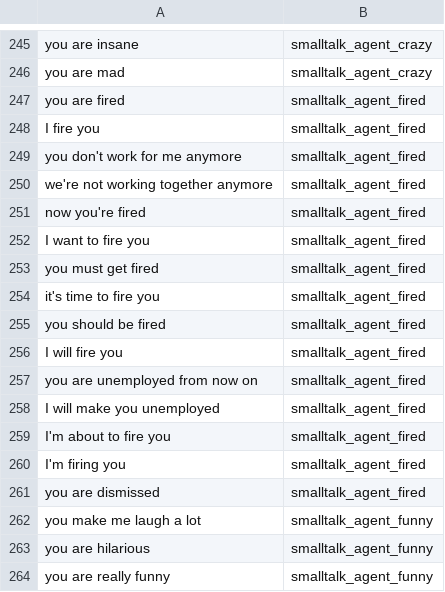
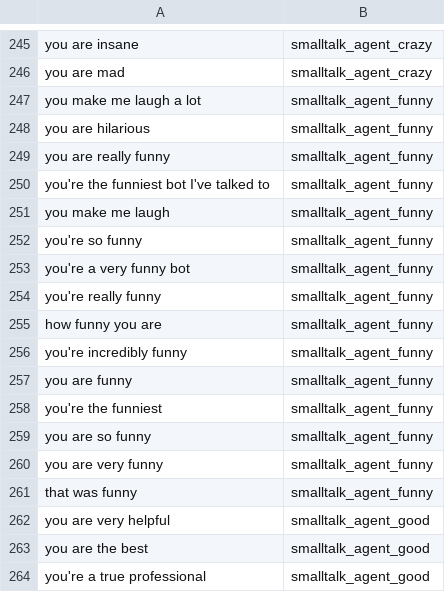
Before and after one commit to effmenzies/H-AI-Coursework, a CSV file: data/smalltalk_intent.csv, drawn as a sheet; only a part is shown, gaps mark what is left out; the shorter side is filled out with more unchanged rows; the diff covers the shown part only.

```diff
--- a/data/smalltalk_intent.csv
+++ b/data/smalltalk_intent.csv
@@ -246,17 +246,2 @@ you are insane,smalltalk_agent_crazy
 you are mad,smalltalk_agent_crazy
-you are fired,smalltalk_agent_fired
-I fire you,smalltalk_agent_fired
-you don't work for me anymore,smalltalk_agent_fired
-we're not working together anymore,smalltalk_agent_fired
-now you're fired,smalltalk_agent_fired
-I want to fire you,smalltalk_agent_fired
-you must get fired,smalltalk_agent_fired
-it's time to fire you,smalltalk_agent_fired
-you should be fired,smalltalk_agent_fired
-I will fire you,smalltalk_agent_fired
-you are unemployed from now on,smalltalk_agent_fired
-I will make you unemployed,smalltalk_agent_fired
-I'm about to fire you,smalltalk_agent_fired
-I'm firing you,smalltalk_agent_fired
-you are dismissed,smalltalk_agent_fired
 you make me laugh a lot,smalltalk_agent_funny
```
Also changed, not shown: 26 removed rows elsewhere in this file, 18 other files.
